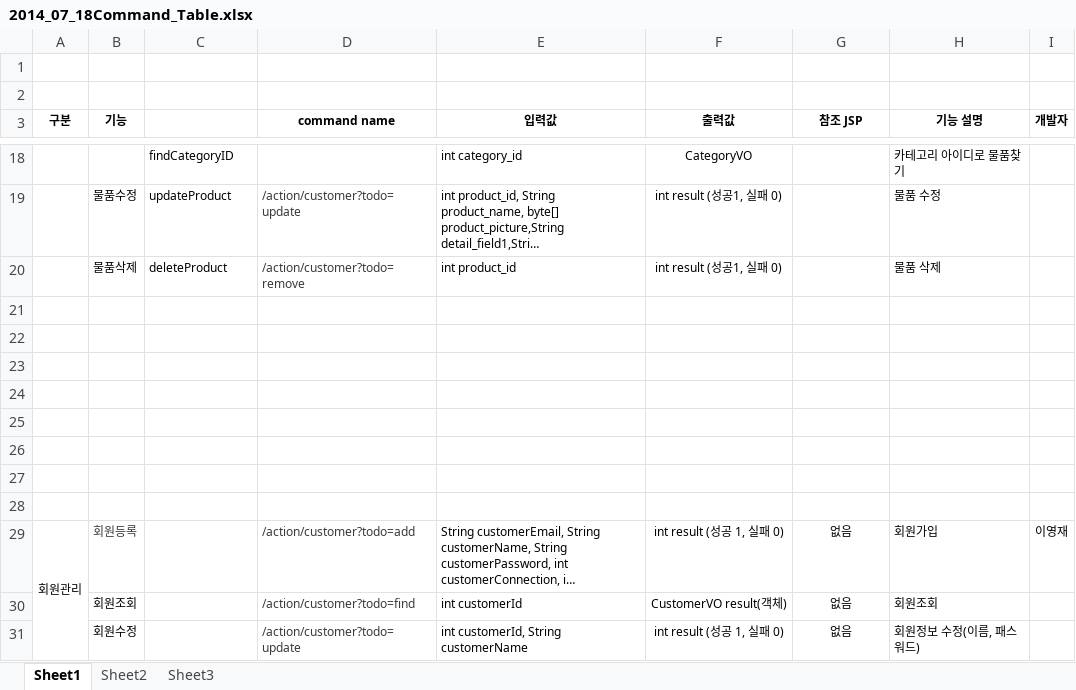
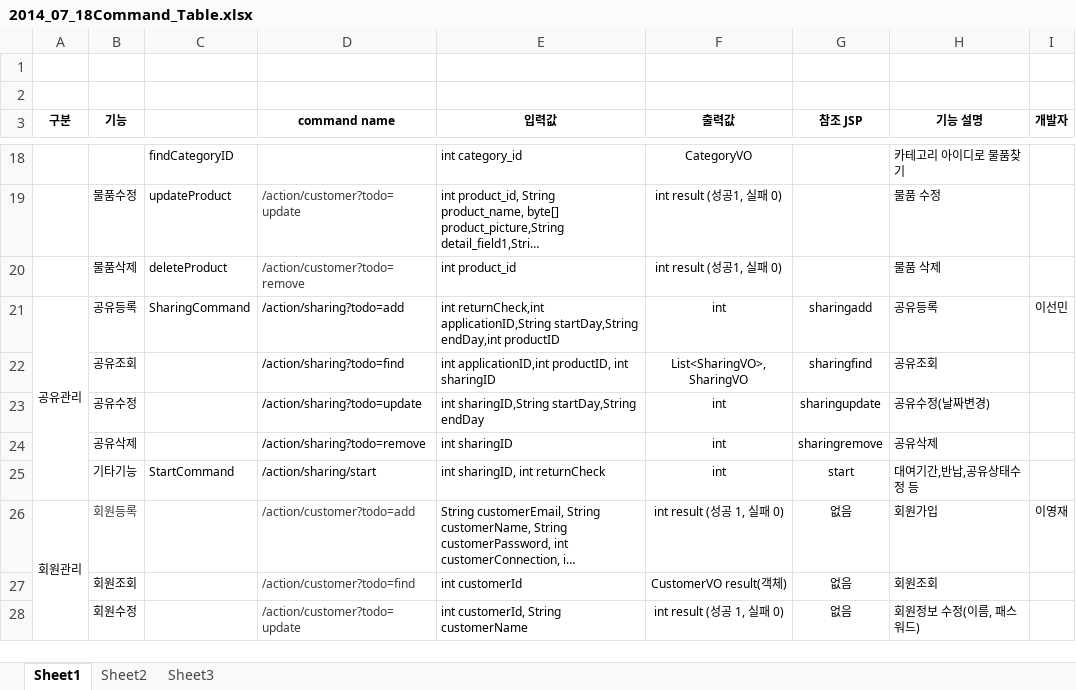
Before and after one commit to trajeta/doore, an Excel workbook: 4_구현/@_기본 구현/2. 서버/2014_07_18Command_Table.xlsx, sheet Sheet1, drawn as a sheet; only a part is shown, gaps mark what is left out; long unchanged cells end in …; values as stored, in another font and other column widths than the file's, no borders; removed rows and columns are numbered as before the commit, all else as after; the diff names each change by its address in the sheet, - before the commit and + after, or states it on an @@ line.

Commit message:
sunmin update

```diff
--- a/4_구현/@_기본 구현/2. 서버/2014_07_18Command_Table.xlsx (sheet Sheet1)
+++ b/4_구현/@_기본 구현/2. 서버/2014_07_18Command_Table.xlsx (sheet Sheet1)
-row 21: (empty)
+row 21: 공유관리 | 공유등록 | SharingCommand | /action/sharing?todo=add | int returnCheck,int applicationID,String startDay,String endDay,int productID | int | sharingadd | 공유등록 | 이선민
+A21:A25 merged
-row 22: (empty)
+row 22:  | 공유조회 |  | /action/sharing?todo=find | int applicationID,int productID, int sharingID | List<SharingVO>, SharingVO | sharingfind | 공유조회
-row 23: (empty)
+row 23:  | 공유수정 |  | /action/sharing?todo=update | int sharingID,String startDay,String endDay | int | sharingupdate | 공유수정(날짜변경)
-row 24: (empty)
+row 24:  | 공유삭제 |  | /action/sharing?todo=remove | int sharingID | int | sharingremove | 공유삭제
-row 25: (empty)
+row 25:  | 기타기능 | StartCommand | /action/sharing/start | int sharingID, int returnCheck | int | start | 대여기간,반납,공유상태수정 등
-row 26: (empty)
-row 27: (empty)
-row 28: (empty)
```
